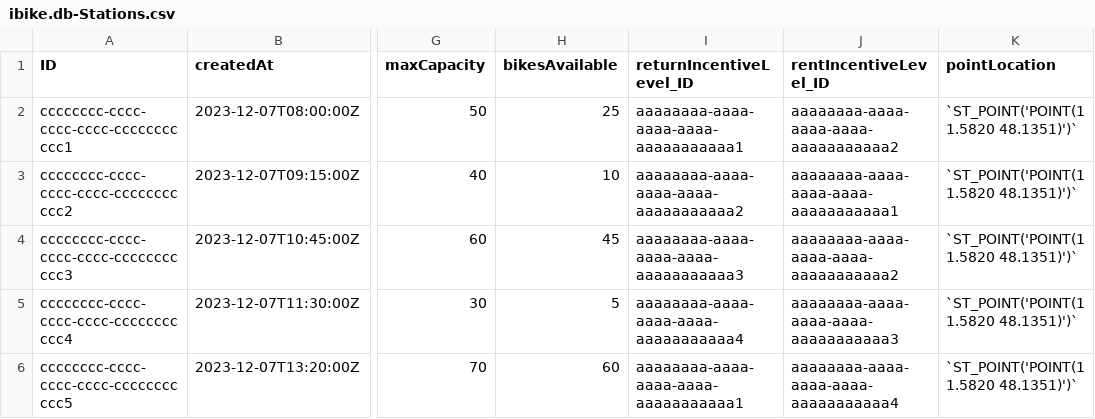
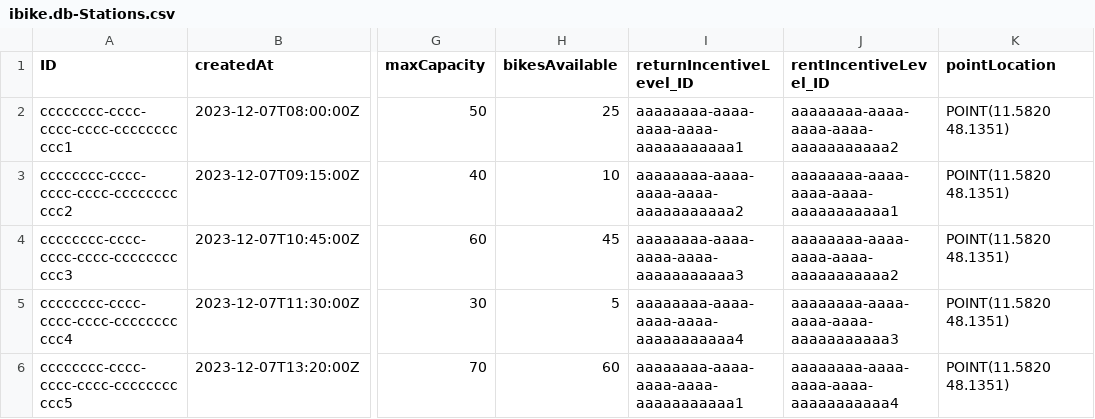
Before and after one commit to Vincmaster/sap-praktikum, a CSV file: db/data/ibike.db-Stations.csv, drawn as a sheet; only a part is shown, gaps mark what is left out; the diff names each change by its address in the sheet, - before the commit and + after, or states it on an @@ line.

Commit message:
Fix bugs and typos

```diff
--- a/db/data/ibike.db-Stations.csv
+++ b/db/data/ibike.db-Stations.csv
-K2:K6 (pointLocation): `ST_POINT('POINT(11.5820 48.1351)')`
+K2:K6 (pointLocation): POINT(11.5820 48.1351)
```
Also changed, not shown: db/data/ibike.db-RedistributionTasks.csv, 2 other files.
